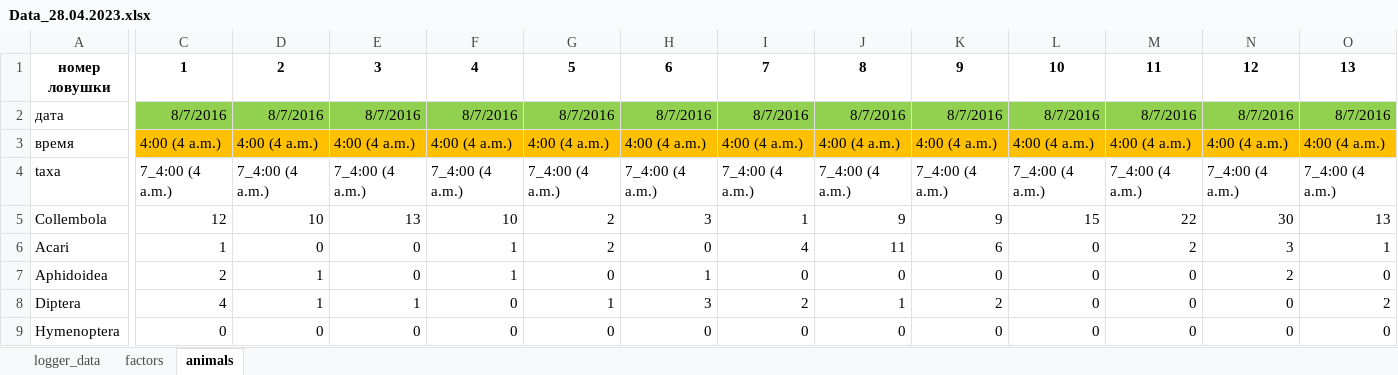
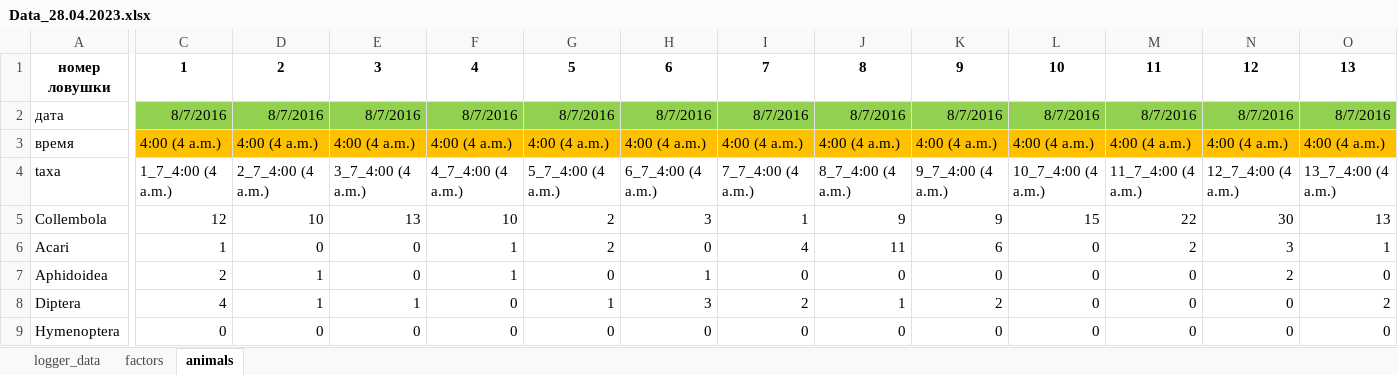
Before and after one commit to ANSozontov/polar_2023, an Excel workbook: Data_28.04.2023.xlsx, sheet animals, drawn as a sheet; only a part is shown, gaps mark what is left out; values as stored, in another font and other column widths than the file's, no borders; the diff covers the shown part only; the diff names each change by its address in the sheet, - before the commit and + after, or states it on an @@ line.

```diff
--- a/Data_28.04.2023.xlsx (sheet animals)
+++ b/Data_28.04.2023.xlsx (sheet animals)
-C4: 7_4:00 (4 a.m.)
+C4: 1_7_4:00 (4 a.m.)
-D4: 7_4:00 (4 a.m.)
+D4: 2_7_4:00 (4 a.m.)
-E4: 7_4:00 (4 a.m.)
+E4: 3_7_4:00 (4 a.m.)
-F4: 7_4:00 (4 a.m.)
+F4: 4_7_4:00 (4 a.m.)
-G4: 7_4:00 (4 a.m.)
+G4: 5_7_4:00 (4 a.m.)
-H4: 7_4:00 (4 a.m.)
+H4: 6_7_4:00 (4 a.m.)
-I4: 7_4:00 (4 a.m.)
+I4: 7_7_4:00 (4 a.m.)
-J4: 7_4:00 (4 a.m.)
+J4: 8_7_4:00 (4 a.m.)
-K4: 7_4:00 (4 a.m.)
+K4: 9_7_4:00 (4 a.m.)
-L4: 7_4:00 (4 a.m.)
+L4: 10_7_4:00 (4 a.m.)
-M4: 7_4:00 (4 a.m.)
+M4: 11_7_4:00 (4 a.m.)
-N4: 7_4:00 (4 a.m.)
+N4: 12_7_4:00 (4 a.m.)
-O4: 7_4:00 (4 a.m.)
+O4: 13_7_4:00 (4 a.m.)
```
Also changed, not shown: 298 edited cells elsewhere in this sheet, 4 other files.
